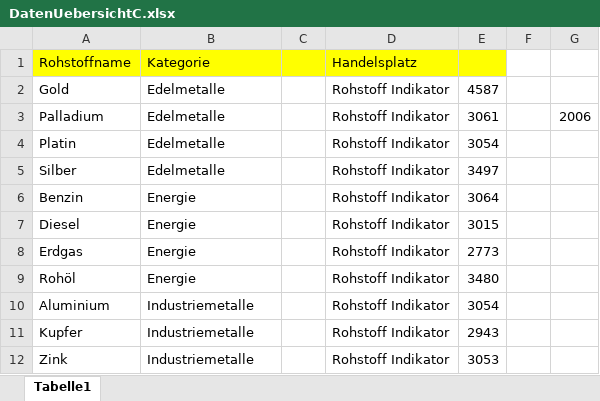
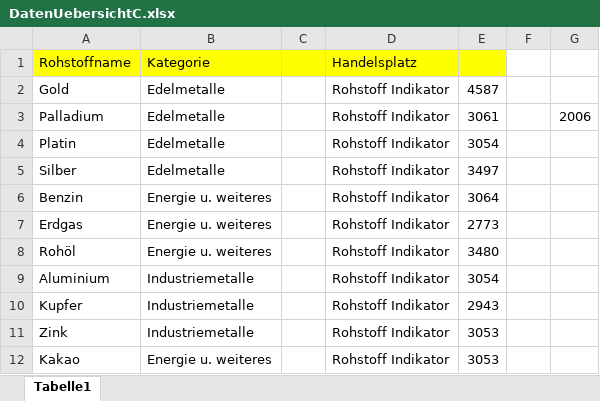
Before and after one commit to NilsKellermann/PortfolioBro, an Excel workbook: Files/DatenUebersichtC.xlsx, sheet Tabelle1, drawn as a sheet; values as stored, in another font and other column widths than the file's, no borders; removed rows and columns are numbered as before the commit, all else as after; the diff names each change by its address in the sheet, - before the commit and + after, or states it on an @@ line.

```diff
--- a/Files/DatenUebersichtC.xlsx (sheet Tabelle1)
+++ b/Files/DatenUebersichtC.xlsx (sheet Tabelle1)
-B6: Energie
+B6: Energie u. weiteres
-row 7: Diesel | Energie |  | Rohstoff Indikator | 3015
-B7:B8: Energie
+B7:B8: Energie u. weiteres
+row 12: Kakao | Energie u. weiteres |  | Rohstoff Indikator | 3053
```
Also changed, not shown: Files/ImportsheetCommodities.xlsx, 48 other files.
